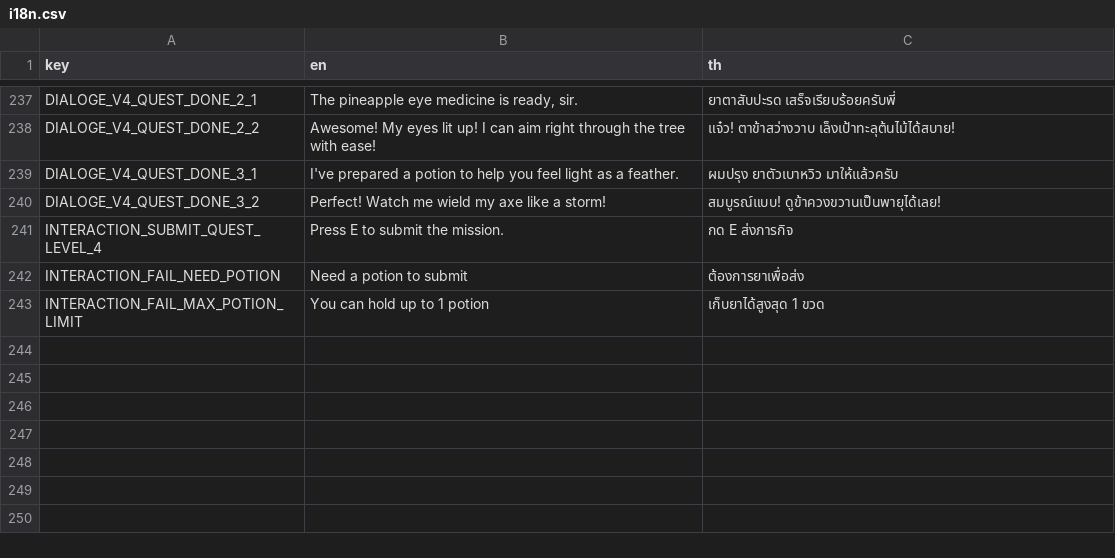
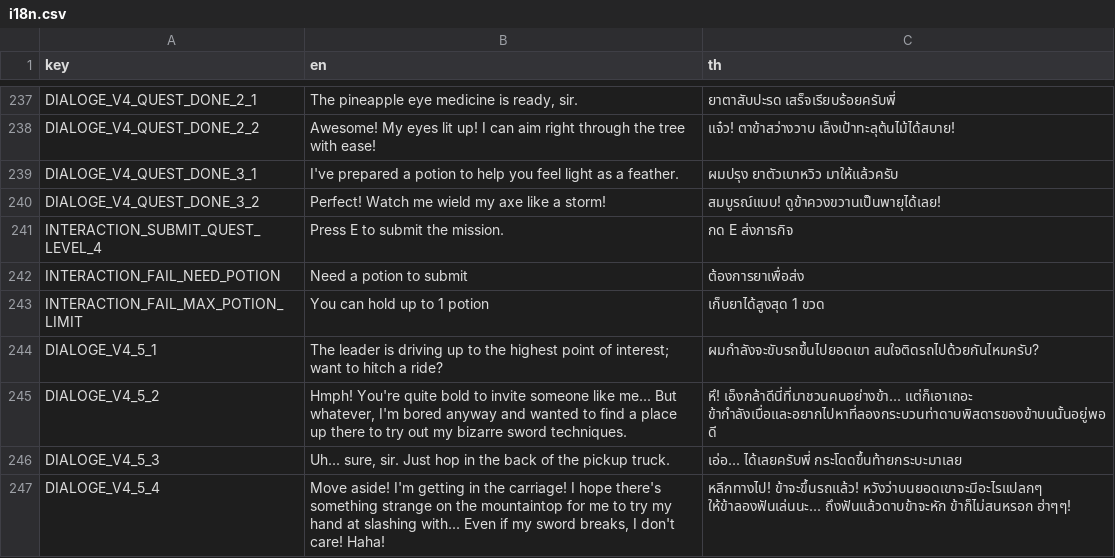
Before and after one commit to FujaTyping/Tafiya-Tare, a CSV file: I18N/i18n.csv, drawn as a sheet; only a part is shown, gaps mark what is left out.

```diff
--- a/I18N/i18n.csv
+++ b/I18N/i18n.csv
@@ -243 +243,5 @@ INTERACTION_FAIL_NEED_POTION,Need a potion to submit,ต้องการยา
 INTERACTION_FAIL_MAX_POTION_LIMIT,You can hold up to 1 potion,เก็บยาได้สูงสุด 1 ขวด
+DIALOGE_V4_5_1,The leader is driving up to the highest point of interest; want to hitch a ride?,ผมกำลังจะขับรถขึ้นไปยอดเขา สนใจติดรถไปด้วยกันไหมครับ?
+DIALOGE_V4_5_2,"Hmph! You're quite bold to invite someone like me... But whatever, I'm bored anyway and wanted to find a place up there to try out my bizarre sword techniques.",หึ! เอ็งกล้าดีนี่ที่มาชวนคนอย่างข้า... แต่ก็เอาเถอะ ข้ากำลังเบื่อและอยากไปหาที่ลองกระบวนท่าดาบพิสดารของข้าบนนั้นอยู่พอดี
+DIALOGE_V4_5_3,"Uh... sure, sir. Just hop in the back of the pickup truck.",เอ่อ... ได้เลยครับพี่ กระโดดขึ้นท้ายกระบะมาเลย
+DIALOGE_V4_5_4,"Move aside! I'm getting in the carriage! I hope there's something strange on the mountaintop for me to try my hand at slashing with... Even if my sword breaks, I don't care! Haha!",หลีกทางไป! ข้าจะขึ้นรถแล้ว! หวังว่าบนยอดเขาจะมีอะไรแปลกๆ ให้ข้าลองฟันเล่นนะ... ถึงฟันแล้วดาบข้าจะหัก ข้าก็ไม่สนหรอก ฮ่าๆๆ!
```
Also changed, not shown: 5 other files.
